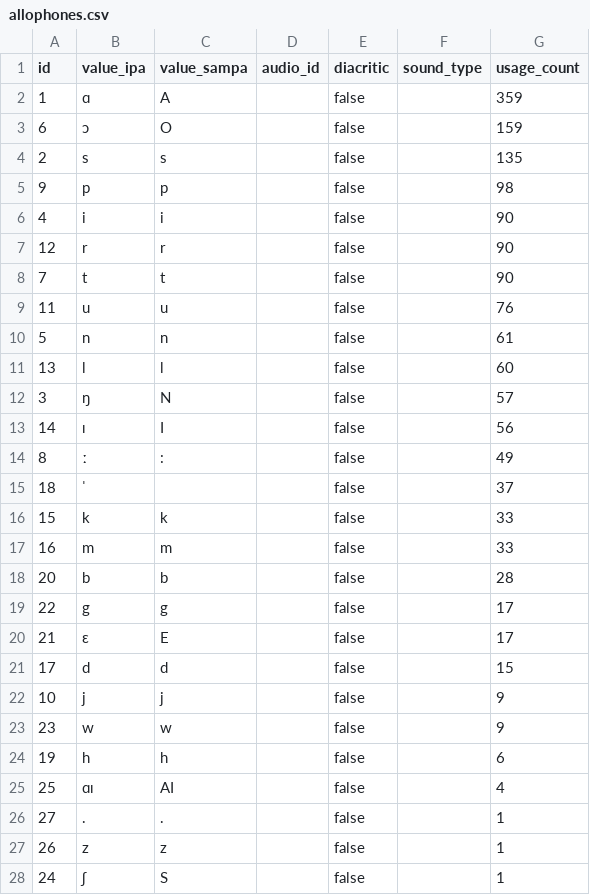
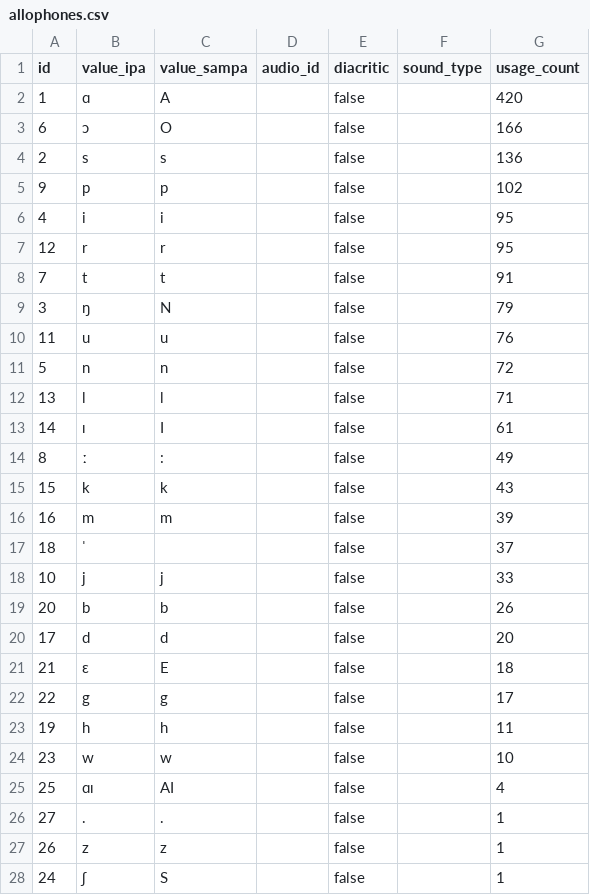
Before and after one commit to elimu-ai/webapp, a CSV file: src/main/resources/db/content_TEST/fil/allophones.csv, drawn as a sheet; only a part is shown.

```diff
--- a/src/main/resources/db/content_TEST/fil/allophones.csv
+++ b/src/main/resources/db/content_TEST/fil/allophones.csv
@@ -1,25 +1,25 @@
 id,value_ipa,value_sampa,audio_id,diacritic,sound_type,usage_count
-1,ɑ,A,,false,,359
-6,ɔ,O,,false,,159
-2,s,s,,false,,135
-9,p,p,,false,,98
-4,i,i,,false,,90
-12,r,r,,false,,90
-7,t,t,,false,,90
+1,ɑ,A,,false,,420
+6,ɔ,O,,false,,166
+2,s,s,,false,,136
+9,p,p,,false,,102
+4,i,i,,false,,95
+12,r,r,,false,,95
+7,t,t,,false,,91
+3,ŋ,N,,false,,79
 11,u,u,,false,,76
-5,n,n,,false,,61
-13,l,l,,false,,60
-3,ŋ,N,,false,,57
-14,ɪ,I,,false,,56
+5,n,n,,false,,72
+13,l,l,,false,,71
+14,ɪ,I,,false,,61
 8,ː,:,,false,,49
+15,k,k,,false,,43
+16,m,m,,false,,39
 18,ˈ,,,false,,37
-15,k,k,,false,,33
-16,m,m,,false,,33
-20,b,b,,false,,28
+10,j,j,,false,,33
+20,b,b,,false,,26
+17,d,d,,false,,20
+21,ɛ,E,,false,,18
 22,g,g,,false,,17
-21,ɛ,E,,false,,17
-17,d,d,,false,,15
-10,j,j,,false,,9
-23,w,w,,false,,9
-19,h,h,,false,,6
+19,h,h,,false,,11
+23,w,w,,false,,10
 25,ɑɪ,AI,,false,,4
```
Also changed, not shown: src/main/resources/db/content_TEST/fil/emojis.csv, src/main/resources/db/content_TEST/fil/images.csv, 5 other files.
